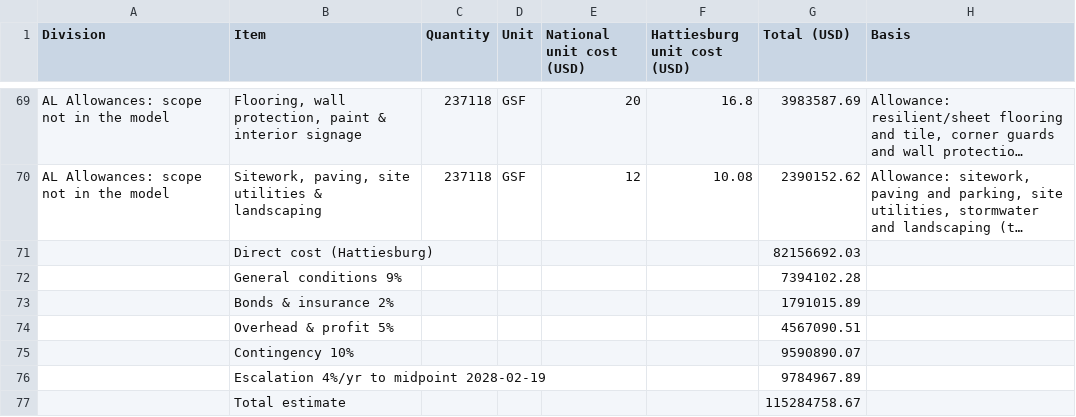
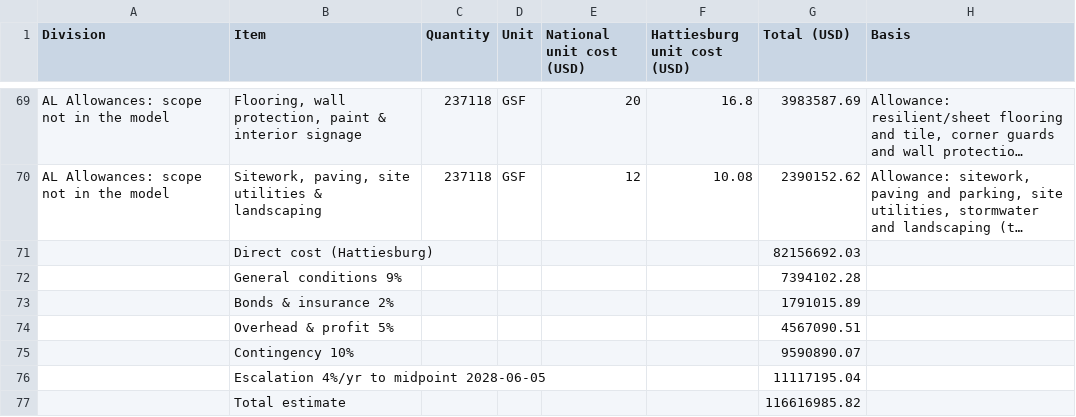
Before and after one commit to SalarKa/bim-ar-8thwall, a CSV file: hospital/data/hospital-cost-estimate.csv, drawn as a sheet; only a part is shown, gaps mark what is left out; long unchanged cells end in …; removed rows and columns are numbered as before the commit, all else as after; the diff names each change by its address in the sheet, - before the commit and + after, or states it on an @@ line.

```diff
--- a/hospital/data/hospital-cost-estimate.csv
+++ b/hospital/data/hospital-cost-estimate.csv
-row 76:  | Escalation 4%/yr to midpoint 2028-02-19 |  |  |  |  | 9784967.89
+row 76:  | Escalation 4%/yr to midpoint 2028-06-05 |  |  |  |  | 11117195.04
-G77 (Total (USD)): 115284758.67
+G77 (Total (USD)): 116616985.82
```
Also changed, not shown: 5 other files.
